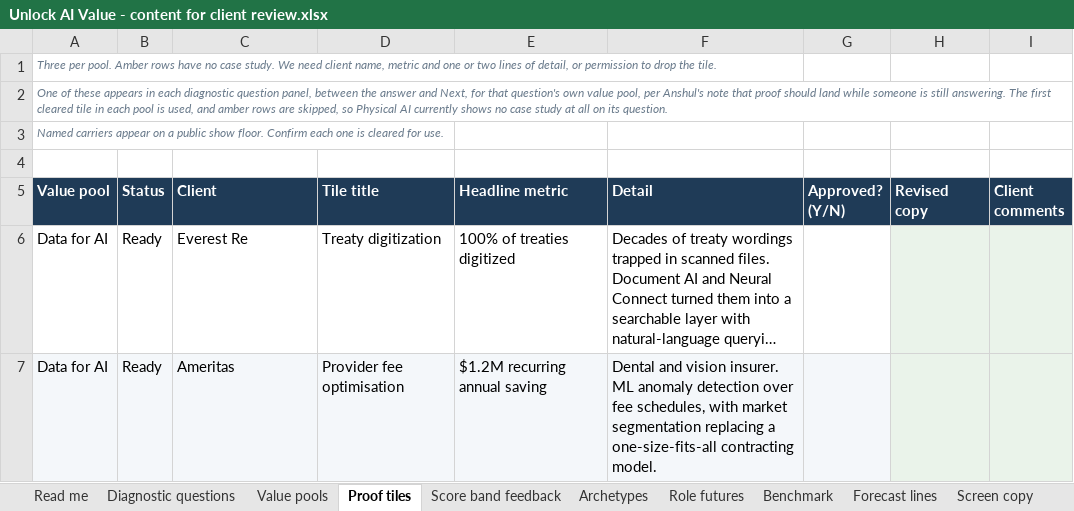
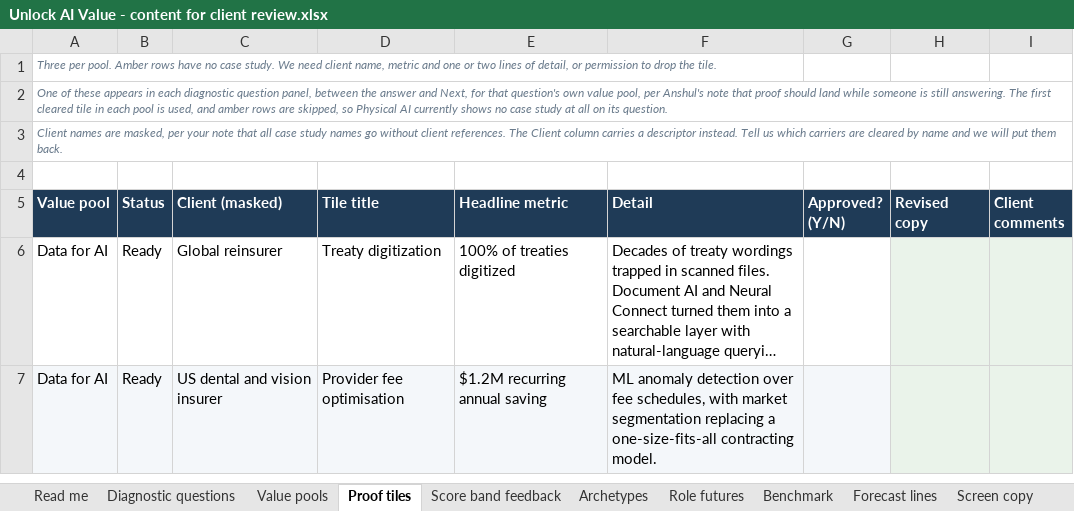
Before and after one commit to RonnieKurswell/Unlock-AI-Value-demo, an Excel workbook: Unlock AI Value - content for client review.xlsx, sheet Proof tiles, drawn as a sheet; only a part is shown; long unchanged cells end in …; values as stored, in another font and other column widths than the file's, no borders; the diff covers the shown part only; the diff names each change by its address in the sheet, - before the commit and + after, or states it on an @@ line.

```diff
--- a/Unlock AI Value - content for client review.xlsx (sheet Proof tiles)
+++ b/Unlock AI Value - content for client review.xlsx (sheet Proof tiles)
-A3 (Value pool): Named carriers appear on a public show floor. Confirm each one is cleared for use.
+A3 (Value pool): Client names are masked, per your note that all case study names go without client references. The Client column carries a descriptor instead. Tell us which carriers are cleared by name and we will put them back.
-C5: Client
+C5: Client (masked)
-C6 (Client (masked)): Everest Re
+C6 (Client (masked)): Global reinsurer
-C7 (Client (masked)): Ameritas
+C7 (Client (masked)): US dental and vision insurer
-F7 (Detail): Dental and vision insurer. ML anomaly…
+F7 (Detail): ML anomaly…
```
Also changed, not shown: 11 edited cells elsewhere in this sheet, sheet Read me, sheet Value pools, 5 other files.
